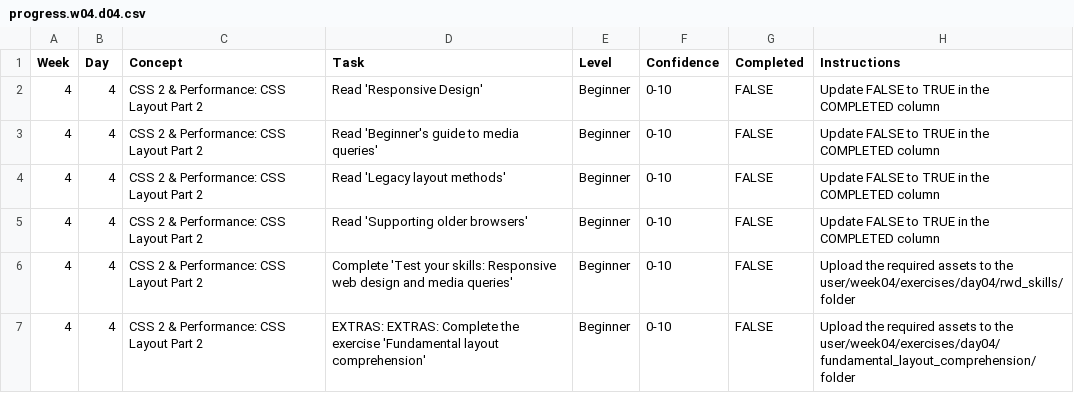
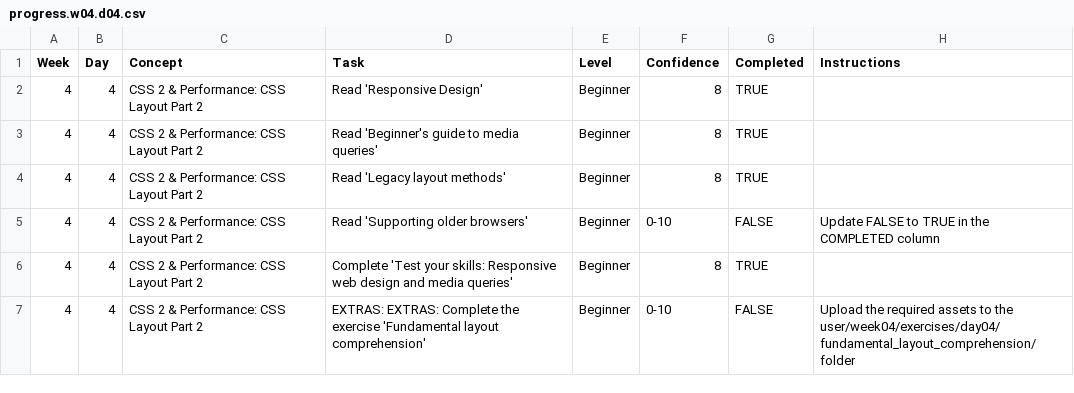
Before and after one commit to VoronaAV23/WDX-180, a CSV file: user/week04/progress/progress.w04.d04.csv, drawn as a sheet.

Commit message:
updated progress w04 d04

```diff
--- a/user/week04/progress/progress.w04.d04.csv
+++ b/user/week04/progress/progress.w04.d04.csv
@@ -1,7 +1,7 @@
 Week,Day,Concept,Task,Level,Confidence,Completed,Instructions
-4,4,CSS 2 & Performance: CSS Layout Part 2,Read 'Responsive Design',Beginner,0-10,FALSE,Update FALSE to TRUE in the COMPLETED column
-4,4,CSS 2 & Performance: CSS Layout Part 2,Read 'Beginner's guide to media queries',Beginner,0-10,FALSE,Update FALSE to TRUE in the COMPLETED column
-4,4,CSS 2 & Performance: CSS Layout Part 2,Read 'Legacy layout methods',Beginner,0-10,FALSE,Update FALSE to TRUE in the COMPLETED column
+4,4,CSS 2 & Performance: CSS Layout Part 2,Read 'Responsive Design',Beginner,8, TRUE
+4,4,CSS 2 & Performance: CSS Layout Part 2,Read 'Beginner's guide to media queries',Beginner,8, TRUE
+4,4,CSS 2 & Performance: CSS Layout Part 2,Read 'Legacy layout methods',Beginner,8, TRUE
 4,4,CSS 2 & Performance: CSS Layout Part 2,Read 'Supporting older browsers',Beginner,0-10,FALSE,Update FALSE to TRUE in the COMPLETED column
-4,4,CSS 2 & Performance: CSS Layout Part 2,Complete 'Test your skills: Responsive web design and media queries',Beginner,0-10,FALSE,Upload the required assets to the user/week04/exercises/day04/rwd_skills/ folder
+4,4,CSS 2 & Performance: CSS Layout Part 2,Complete 'Test your skills: Responsive web design and media queries',Beginner,8, TRUE
 4,4,CSS 2 & Performance: CSS Layout Part 2,EXTRAS: EXTRAS: Complete the exercise 'Fundamental layout comprehension',Beginner,0-10,FALSE,Upload the required assets to the user/week04/exercises/day04/fundamental_layout_comprehension/ folder
```
Also changed, not shown: 1 other file.
